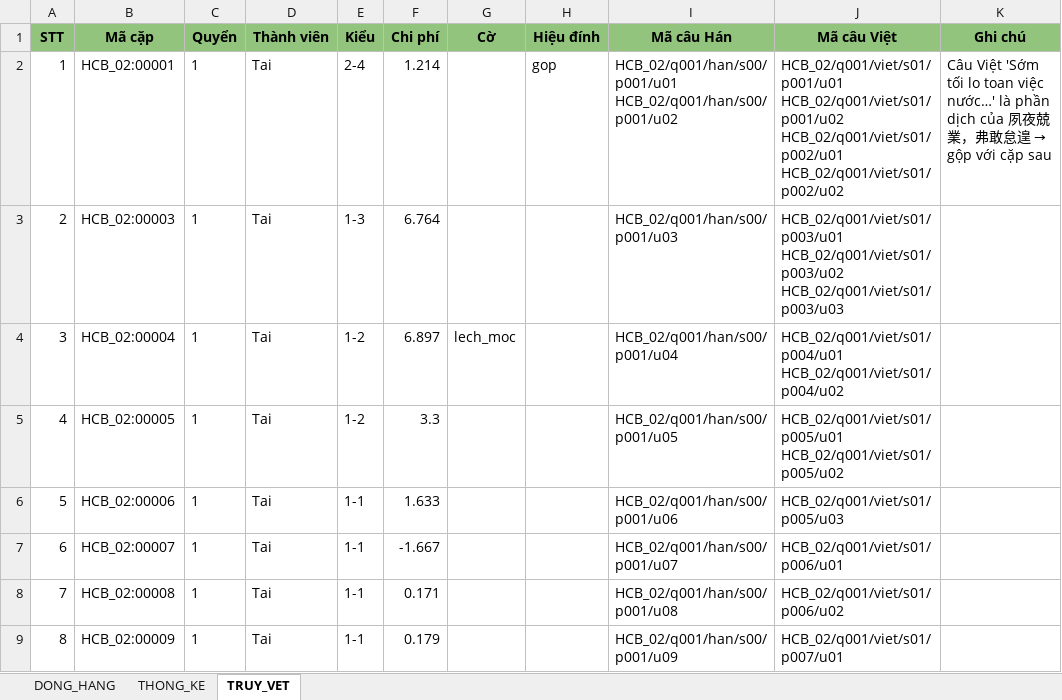
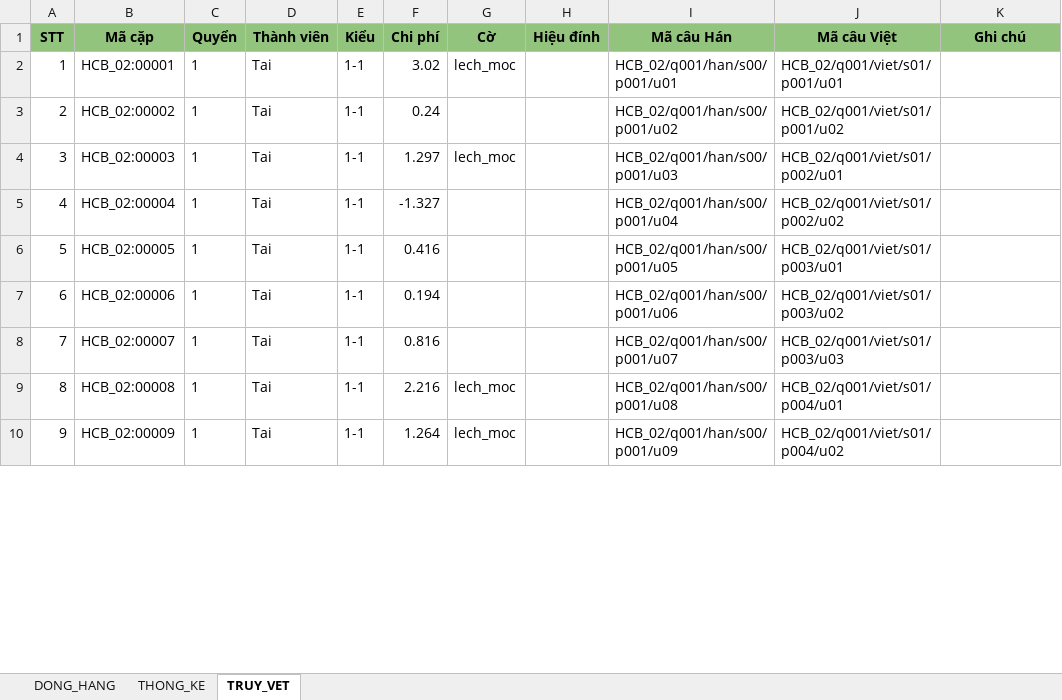
Before and after one commit to 24122039Kien/NLP-GK-24TNT, an Excel workbook: CV02_HCB_02/04_dong_hang/HCB_02_parallel.xlsx, sheet TRUY_VET, drawn as a sheet; only a part is shown; values as stored, in another font and other column widths than the file's, no borders; addresses are those after the commit; the diff covers the shown part only; the diff names each change by its address in the sheet, - before the commit and + after, or states it on an @@ line.

Commit message:
Kiểm tra toàn bộ – đợt 3 (HCB_02, 10, 12): đọc mọi cặp, chấm câu lại HCB_02, bổ sung manifest
- HCB_02: chấm câu thủ công R13 (chỉ đổi ，/； → 。 theo ngắt câu bản Việt), 27 → 49 cặp đều 1-1; bỏ 2 gop cũ
- HCB_10 (38 cặp), HCB_12 (149 cặp): đọc hết, đúng, không phải sửa
- Nguồn 6 tệp trùng bản hiện hành qua API; thêm manifest cho HCB_02, 12 (Tài) và tạo nguon_manifest_Dang.tsv (HCB_10)
- Kiểm chứng bản sao sạch: 70/70 tệp giống hệt, 14/14 ĐẠT, khong_khop = 0; Tài 2.137 cặp

```diff
--- a/CV02_HCB_02/04_dong_hang/HCB_02_parallel.xlsx (sheet TRUY_VET)
+++ b/CV02_HCB_02/04_dong_hang/HCB_02_parallel.xlsx (sheet TRUY_VET)
-E2 (Kiểu): 2-4
+E2 (Kiểu): 1-1
-F2 (Chi phí): 1.214
+F2 (Chi phí): 3.02
-G2 (Cờ): (empty)
+G2 (Cờ): lech_moc
-H2 (Hiệu đính): gop
+H2 (Hiệu đính): (empty)
-I2 (Mã câu Hán): HCB_02/q001/han/s00/p001/u01 HCB_02/q001/han/s00/p001/u02
+I2 (Mã câu Hán): HCB_02/q001/han/s00/p001/u01
-J2 (Mã câu Việt): HCB_02/q001/viet/s01/p001/u01 HCB_02/q001/viet/s01/p001/u02 HCB_02/q001/viet/s01/p002/u01 HCB_02/q001/viet/s01/p002/u02
+J2 (Mã câu Việt): HCB_02/q001/viet/s01/p001/u01
@@ K2 (Ghi chú): Câu Việt 'Sớm tối lo toan việc nước…' là phần dịch của 夙夜兢業，弗敢怠遑 → gộp với cặp sau → (empty) @@
+row 3: 2 | HCB_02:00002 | 1 | Tai | 1-1 | 0.24 |  |  | HCB_02/q001/han/s00/p001/u02 | HCB_02/q001/viet/s01/p001/u02
@@ column A (STT) renumbered between rows 4 and 30 @@
-E4 (Kiểu): 1-3
+E4 (Kiểu): 1-1
-F4 (Chi phí): 6.764
+F4 (Chi phí): 1.297
-G4 (Cờ): (empty)
+G4 (Cờ): lech_moc
-J4 (Mã câu Việt): HCB_02/q001/viet/s01/p003/u01 HCB_02/q001/viet/s01/p003/u02 HCB_02/q001/viet/s01/p003/u03
+J4 (Mã câu Việt): HCB_02/q001/viet/s01/p002/u01
-E5:E6 (Kiểu): 1-2
+E5:E6 (Kiểu): 1-1
-F5 (Chi phí): 6.897
+F5 (Chi phí): -1.327
-G5 (Cờ): lech_moc
+G5 (Cờ): (empty)
-J5 (Mã câu Việt): HCB_02/q001/viet/s01/p004/u01 HCB_02/q001/viet/s01/p004/u02
+J5 (Mã câu Việt): HCB_02/q001/viet/s01/p002/u02
-F6 (Chi phí): 3.3
+F6 (Chi phí): 0.416
-J6 (Mã câu Việt): HCB_02/q001/viet/s01/p005/u01 HCB_02/q001/viet/s01/p005/u02
+J6 (Mã câu Việt): HCB_02/q001/viet/s01/p003/u01
-F7 (Chi phí): 1.633
+F7 (Chi phí): 0.194
-J7 (Mã câu Việt): HCB_02/q001/viet/s01/p005/u03
+J7 (Mã câu Việt): HCB_02/q001/viet/s01/p003/u02
-F8 (Chi phí): -1.667
+F8 (Chi phí): 0.816
-J8 (Mã câu Việt): HCB_02/q001/viet/s01/p006/u01
+J8 (Mã câu Việt): HCB_02/q001/viet/s01/p003/u03
-F9 (Chi phí): 0.171
+F9 (Chi phí): 2.216
-G9:G10 (Cờ): (empty)
+G9:G10 (Cờ): lech_moc
-J9 (Mã câu Việt): HCB_02/q001/viet/s01/p006/u02
+J9 (Mã câu Việt): HCB_02/q001/viet/s01/p004/u01
-F10 (Chi phí): 0.179
+F10 (Chi phí): 1.264
-J10 (Mã câu Việt): HCB_02/q001/viet/s01/p007/u01
+J10 (Mã câu Việt): HCB_02/q001/viet/s01/p004/u02
```
Also changed, not shown: 21 added rows and 47 edited cells elsewhere in this sheet, sheet DONG_HANG, sheet THONG_KE, 16 other files.
